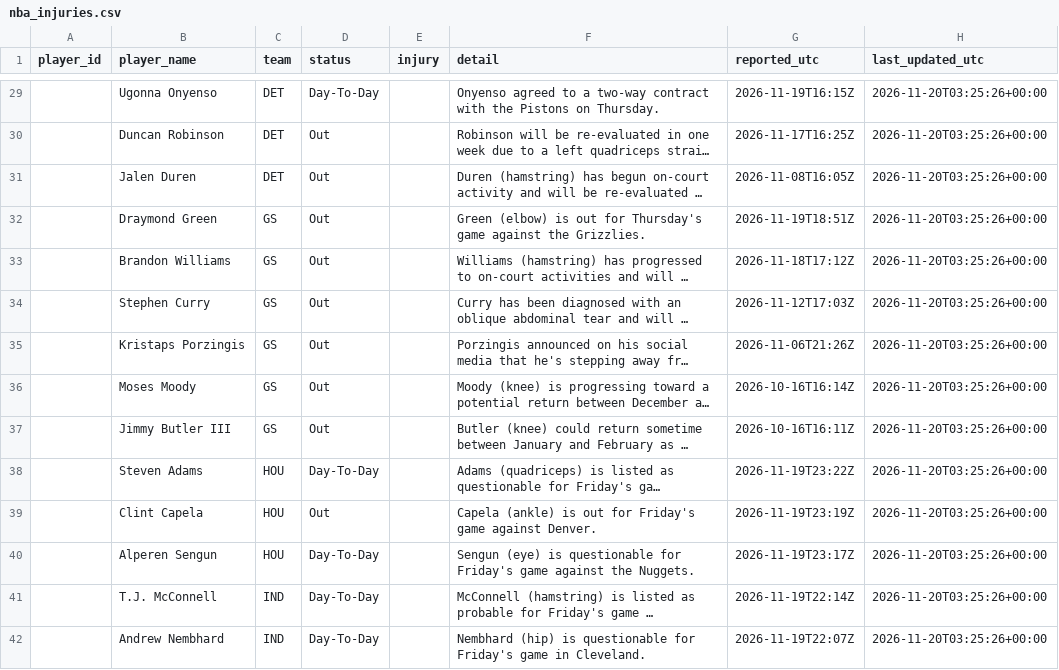
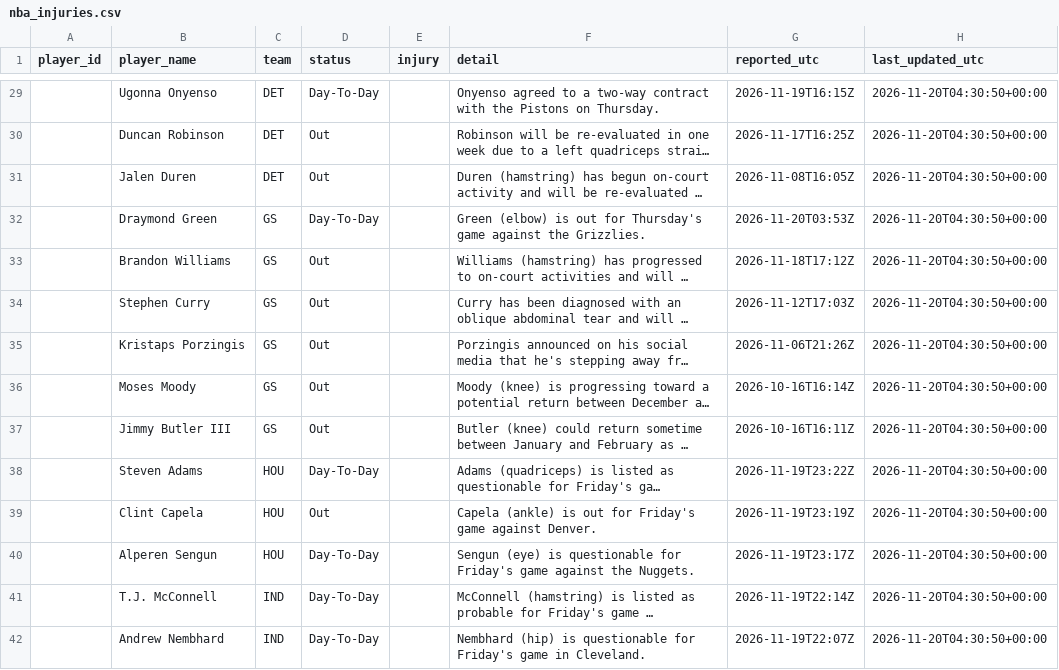
Before and after one commit to joshywoshyj-png/nba-stats-tracker, a CSV file: nba_injuries.csv, drawn as a sheet; only a part is shown, gaps mark what is left out; long unchanged cells end in …; the diff covers the shown part only; the diff names each change by its address in the sheet, - before the commit and + after, or states it on an @@ line.

```diff
--- a/nba_injuries.csv
+++ b/nba_injuries.csv
-H29:H42 (last_updated_utc): 2026-11-20T03:25:26+00:00
+H29:H42 (last_updated_utc): 2026-11-20T04:30:50+00:00
-D32 (status): Out
+D32 (status): Day-To-Day
-G32 (reported_utc): 2026-11-19T18:51Z
+G32 (reported_utc): 2026-11-20T03:53Z
```
Also changed, not shown: 3 added rows, 3 removed rows and 97 edited cells elsewhere in this file.
